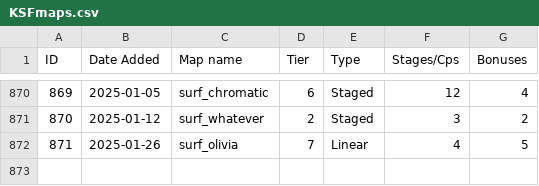
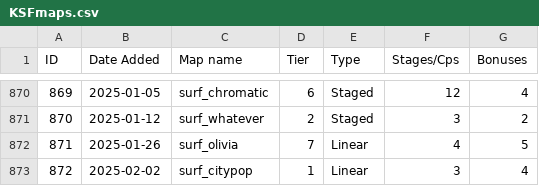
Before and after one commit to erickolbusz/amoung, a CSV file: static/KSFmaps.csv, drawn as a sheet; only a part is shown, gaps mark what is left out; the diff names each change by its address in the sheet, - before the commit and + after, or states it on an @@ line.

Commit message:
add citypop

```diff
--- a/static/KSFmaps.csv
+++ b/static/KSFmaps.csv
+row 873: 872 | 2025-02-02 | surf_citypop | 1 | Linear | 3 | 4
```
Also changed, not shown: 1 other file.
